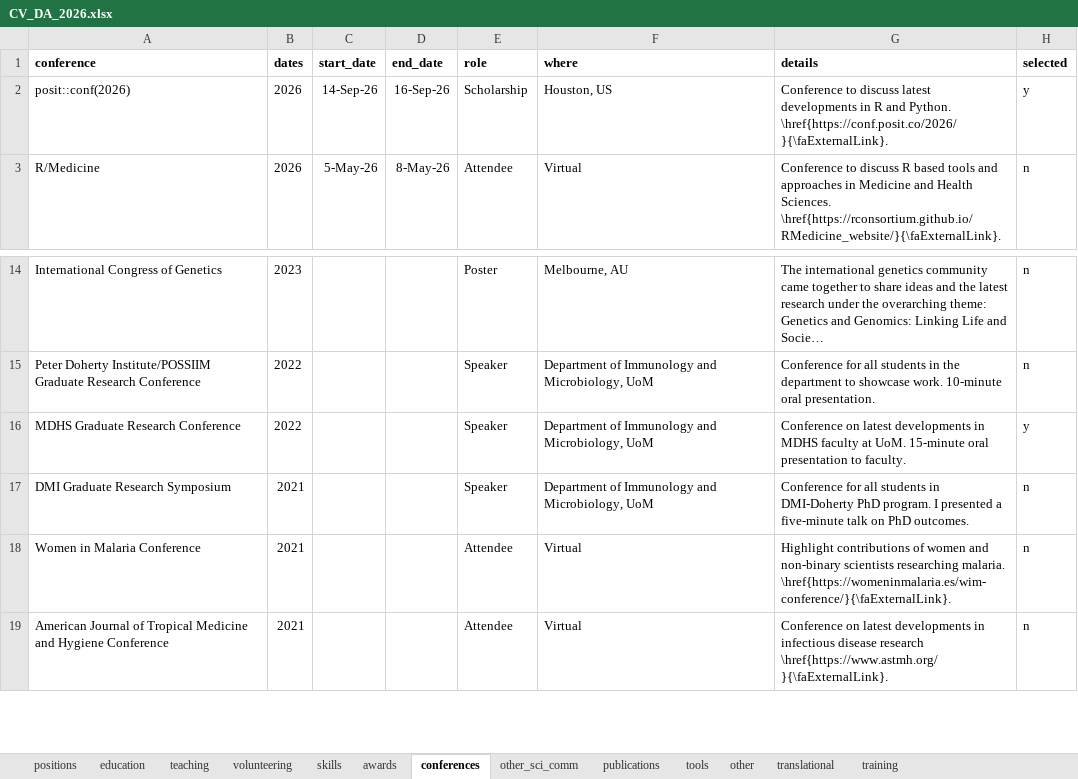
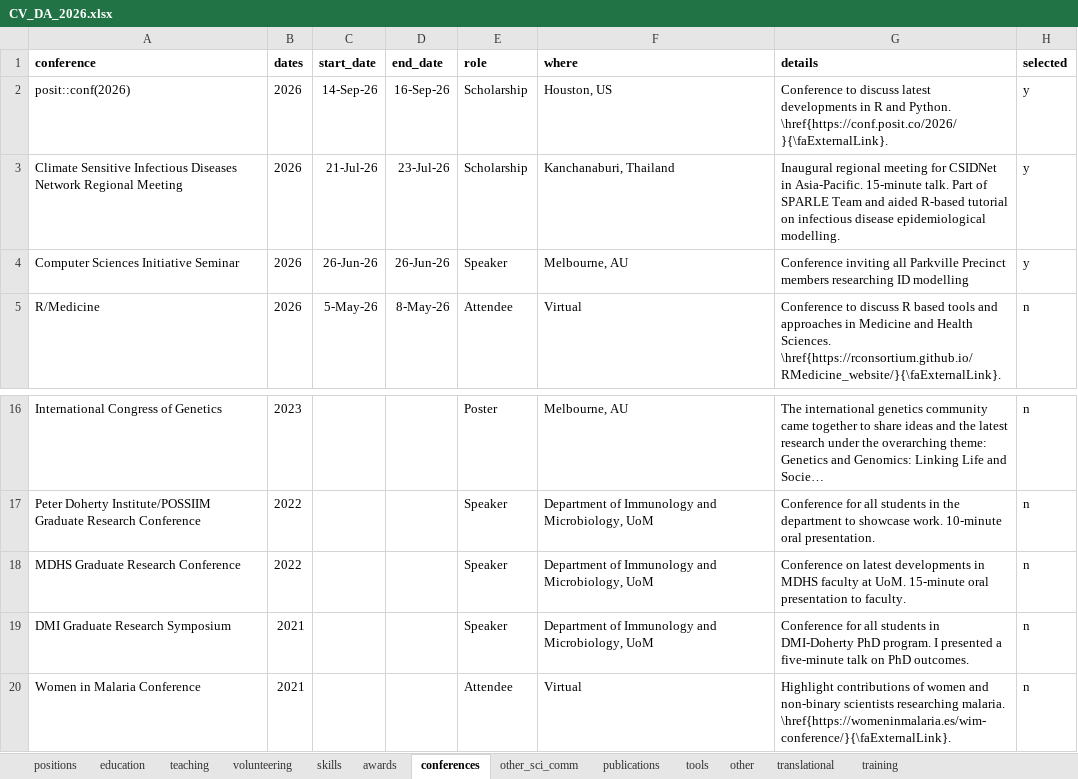
Before and after one commit to dionnecargy/cv, an Excel workbook: data/CV_DA_2026.xlsx, sheet conferences, drawn as a sheet; only a part is shown, gaps mark what is left out; the shorter side is filled out with more unchanged rows; long unchanged cells end in …; values as stored, in another font and other column widths than the file's, no borders; addresses are those after the commit; the diff names each change by its address in the sheet, - before the commit and + after, or states it on an @@ line.

```diff
--- a/data/CV_DA_2026.xlsx (sheet conferences)
+++ b/data/CV_DA_2026.xlsx (sheet conferences)
+row 3: Climate Sensitive Infectious Diseases Network Regional Meeting | 2026 | 21-Jul-26 | 23-Jul-26 | Scholarship | Kanchanaburi, Thailand | Inaugural regional meeting for CSIDNet in Asia-Pacific. 15-minute talk. Part of SPARLE Team and aided R-based tutorial on infectious disease epidemiological modelling. | y
+row 4: Computer Sciences Initiative Seminar | 2026 | 26-Jun-26 | 26-Jun-26 | Speaker | Melbourne, AU | Conference inviting all Parkville Precinct members researching ID modelling | y
-H18 (selected): y
+H18 (selected): n
```
Also changed, not shown: sheet publications, sheet awards, sheet teaching, 8 other files.
